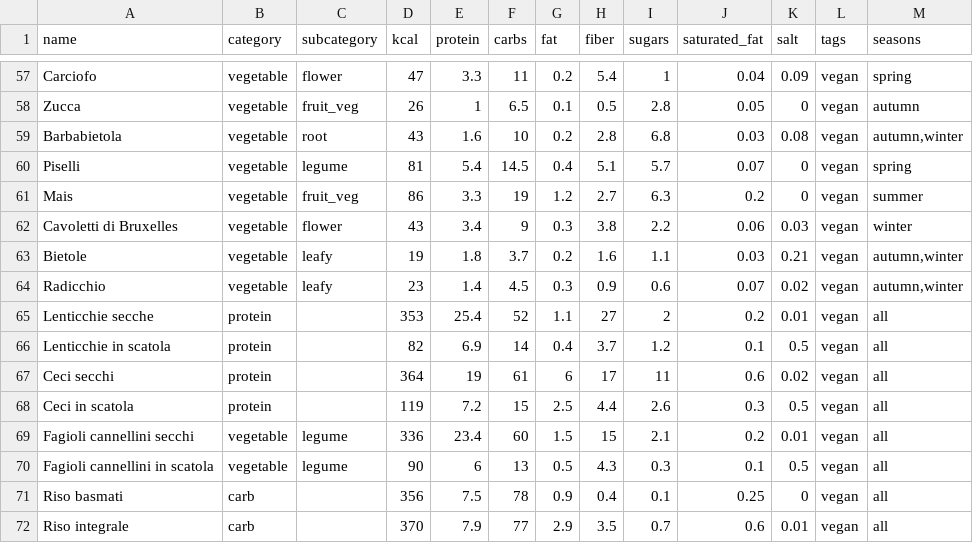
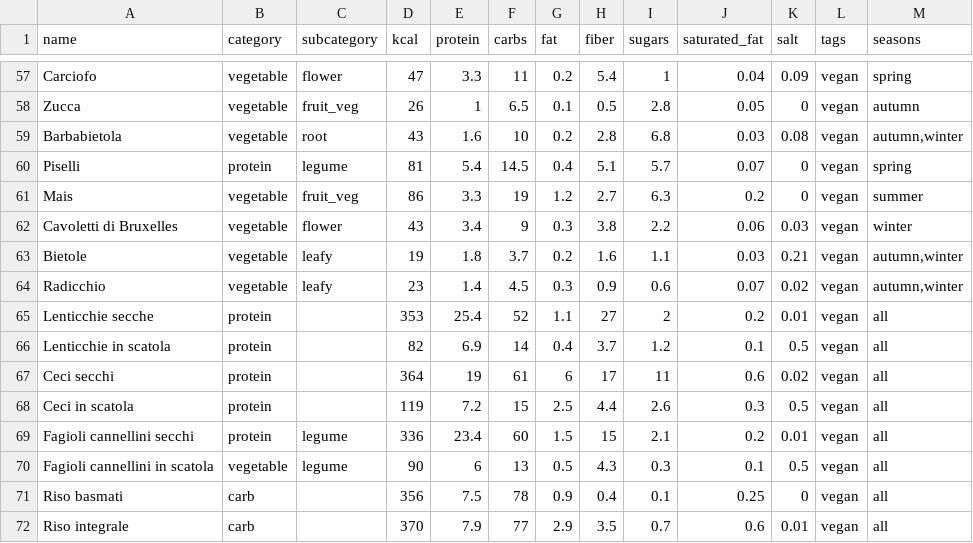
Before and after one commit to Nines89/mealPlanner, a CSV file: core/data/ingredients.csv, drawn as a sheet; only a part is shown, gaps mark what is left out.

Commit message:
fix ingredient list

```diff
--- a/core/data/ingredients.csv
+++ b/core/data/ingredients.csv
@@ -59,3 +59,3 @@ Zucca,vegetable,fruit_veg,26,1,6.5,0.1,0.5,2.8,0.05,0,vegan,autumn
 Barbabietola,vegetable,root,43,1.6,10,0.2,2.8,6.8,0.03,0.08,vegan,"autumn,winter"
-Piselli,vegetable,legume,81,5.4,14.5,0.4,5.1,5.7,0.07,0,vegan,spring
+Piselli,protein,legume,81,5.4,14.5,0.4,5.1,5.7,0.07,0,vegan,spring
 Mais,vegetable,fruit_veg,86,3.3,19,1.2,2.7,6.3,0.2,0,vegan,summer
@@ -68,3 +68,3 @@ Ceci secchi,protein,,364,19,61,6,17,11,0.6,0.02,vegan,all
 Ceci in scatola,protein,,119,7.2,15,2.5,4.4,2.6,0.3,0.5,vegan,all
-Fagioli cannellini secchi,vegetable,legume,336,23.4,60,1.5,15,2.1,0.2,0.01,vegan,all
+Fagioli cannellini secchi,protein,legume,336,23.4,60,1.5,15,2.1,0.2,0.01,vegan,all
 Fagioli cannellini in scatola,vegetable,legume,90,6,13,0.5,4.3,0.3,0.1,0.5,vegan,all
```
Also changed, not shown: 1 other file.
